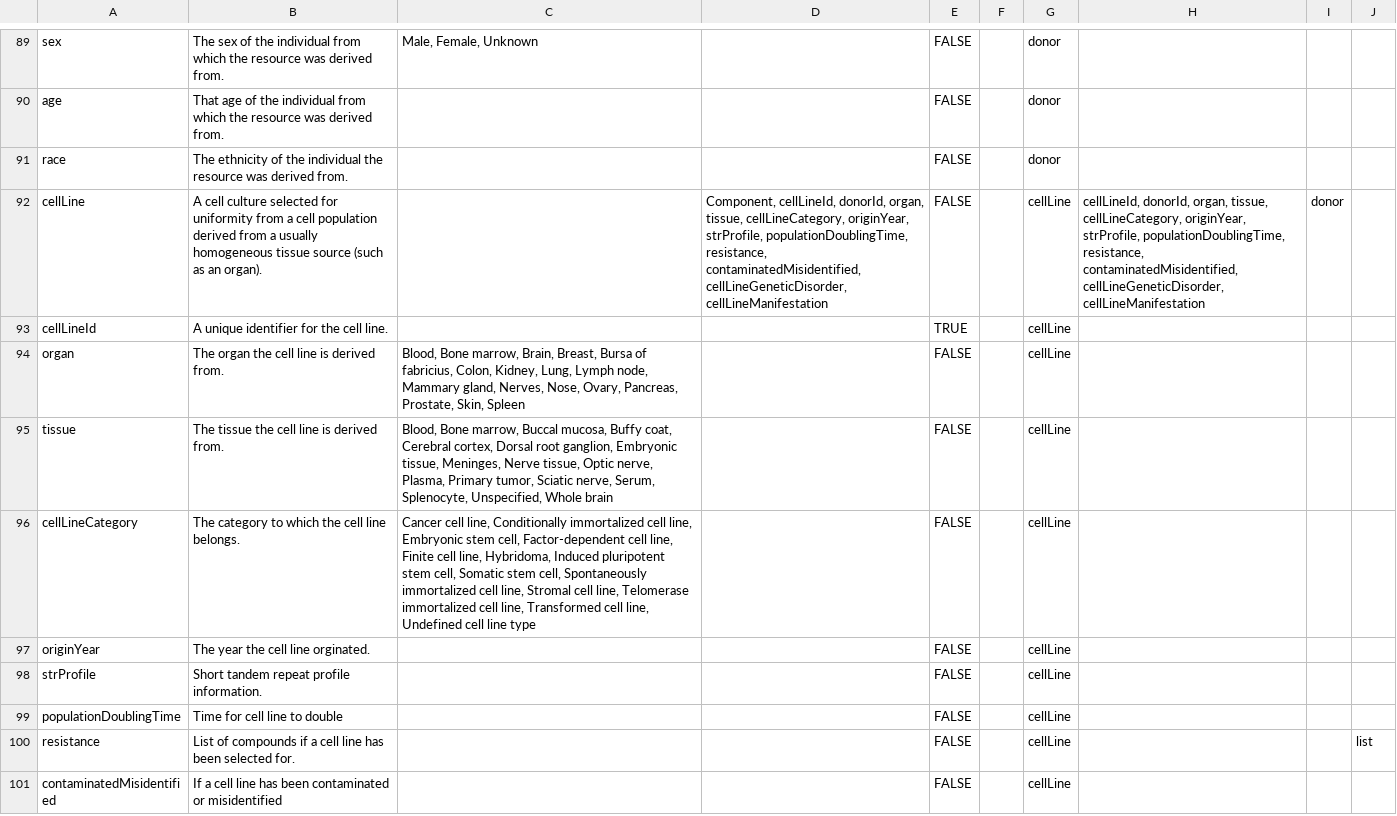
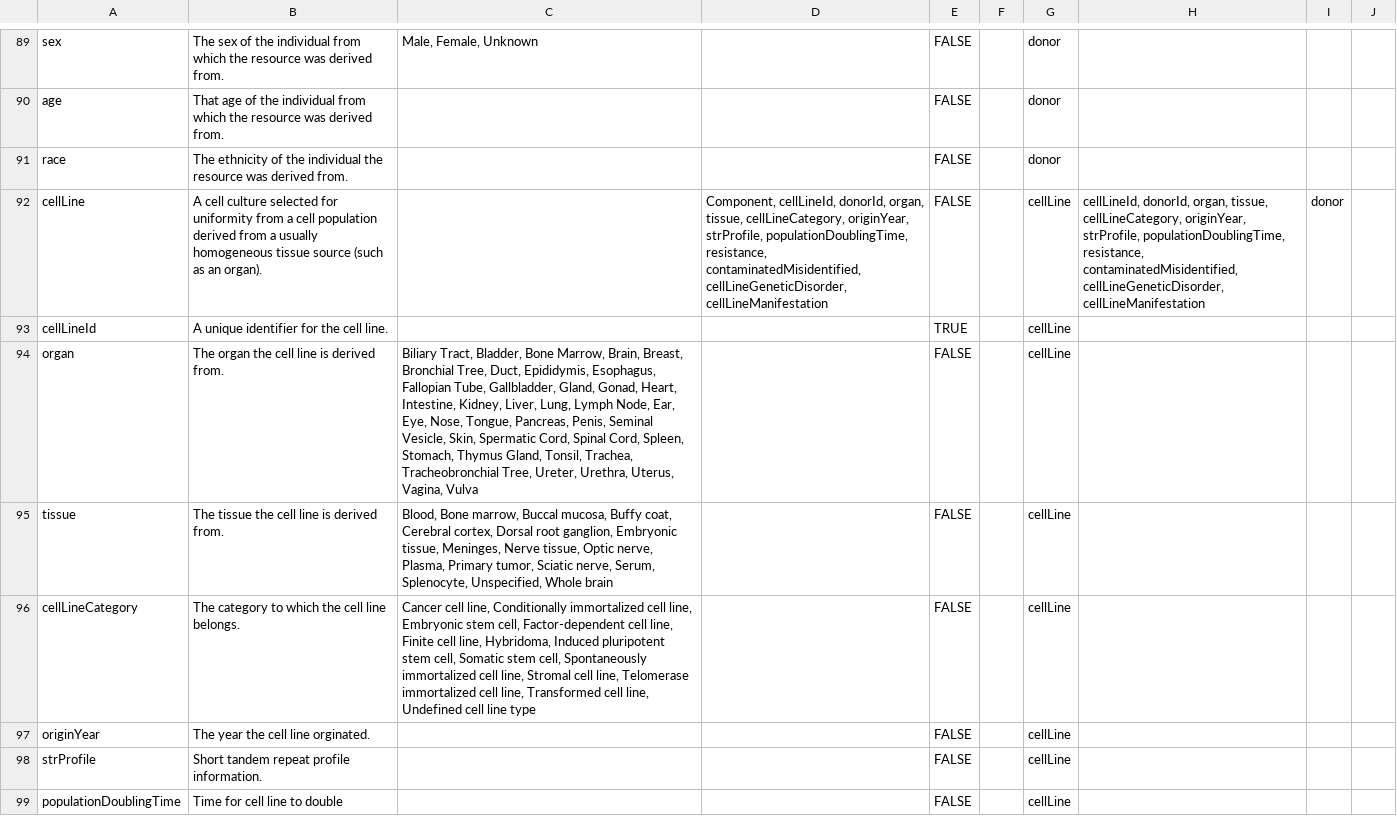
Before and after one commit to nf-osi/nf-research-tools-schema, a CSV file: nf_research_tools.rdb.model.csv, drawn as a sheet; only a part is shown, gaps mark what is left out; the shorter side is filled out with more unchanged rows.

Commit message:
replace list of organs with NCIT values

```diff
--- a/nf_research_tools.rdb.model.csv
+++ b/nf_research_tools.rdb.model.csv
@@ -93,3 +93,3 @@ cellLine,A cell culture selected for uniformity from a cell population derived f
 cellLineId,A unique identifier for the cell line.,,,TRUE,,cellLine,,,
-organ,The organ the cell line is derived from.,"Blood, Bone marrow, Brain, Breast, Bursa of fabricius, Colon, Kidney, Lung, Lymph node, Mammary gland, Nerves, Nose, Ovary, Pancreas, Prostate, Skin, Spleen",,FALSE,,cellLine,,,
+organ,The organ the cell line is derived from.,"Biliary Tract, Bladder, Bone Marrow, Brain, Breast, Bronchial Tree, Duct, Epididymis, Esophagus, Fallopian Tube, Gallbladder, Gland, Gonad, Heart, Intestine, Kidney, Liver, Lung, Lymph Node, Ear, Eye, Nose, Tongue, Pancreas, Penis, Seminal Vesicle, Skin, Spermatic Cord, Spinal Cord, Spleen, Stomach, Thymus Gland, Tonsil, Trachea, Tracheobronchial Tree, Ureter, Urethra, Uterus, Vagina, Vulva",,FALSE,,cellLine,,,
 tissue,The tissue the cell line is derived from.,"Blood, Bone marrow, Buccal mucosa, Buffy coat, Cerebral cortex, Dorsal root ganglion, Embryonic tissue, Meninges, Nerve tissue, Optic nerve, Plasma, Primary tumor, Sciatic nerve, Serum, Splenocyte, Unspecified, Whole brain",,FALSE,,cellLine,,,
```
